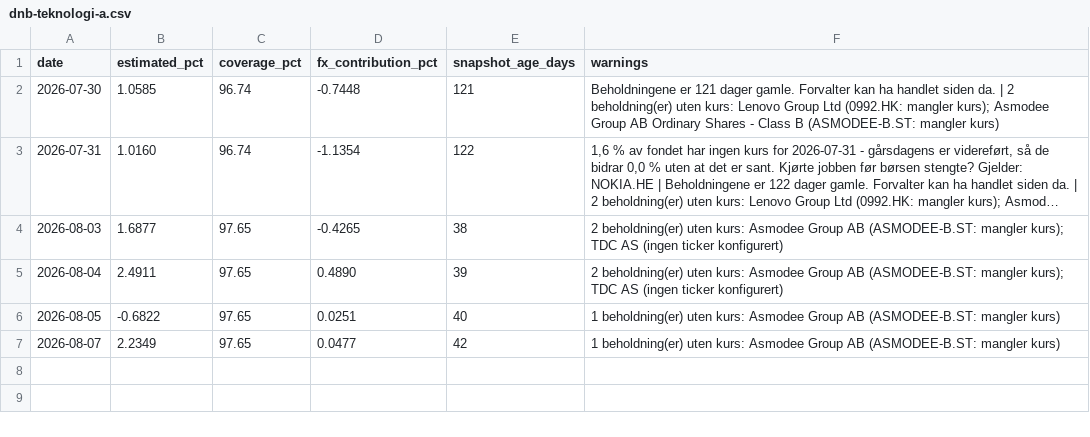
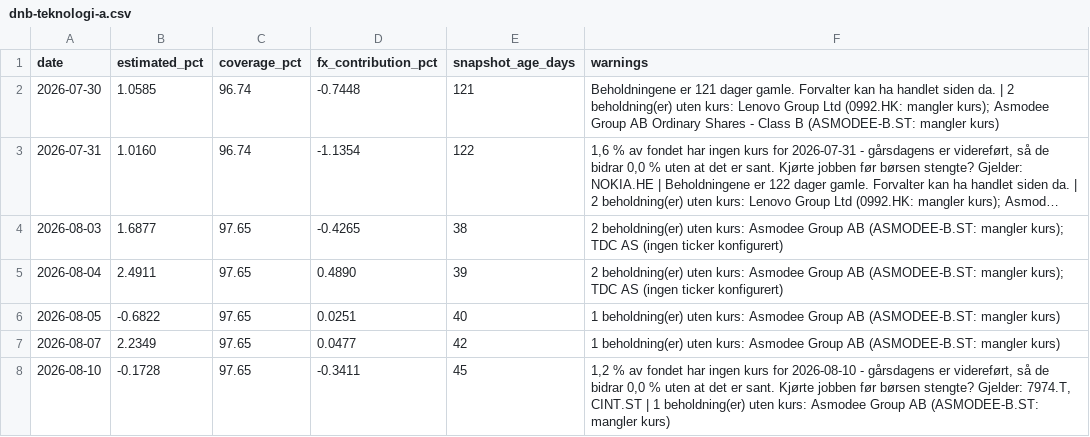
Before and after one commit to Henrikannex/Fund-tracker, a CSV file: data/estimates/dnb-teknologi-a.csv, drawn as a sheet; long unchanged cells end in …; the diff names each change by its address in the sheet, - before the commit and + after, or states it on an @@ line.

```diff
--- a/data/estimates/dnb-teknologi-a.csv
+++ b/data/estimates/dnb-teknologi-a.csv
+row 8: 2026-08-10 | -0.1728 | 97.65 | -0.3411 | 45 | 1,2 % av fondet har ingen kurs for 2026-08-10 - gårsdagens er videreført, så de bidrar 0,0 % uten at det er sant. Kjørte jobben før børsen stengte? Gjelder: 7974.T, CINT.ST | 1 beholdning(er) uten kurs: Asmodee Group AB (ASMODEE-B.ST: mangler kurs)
```
